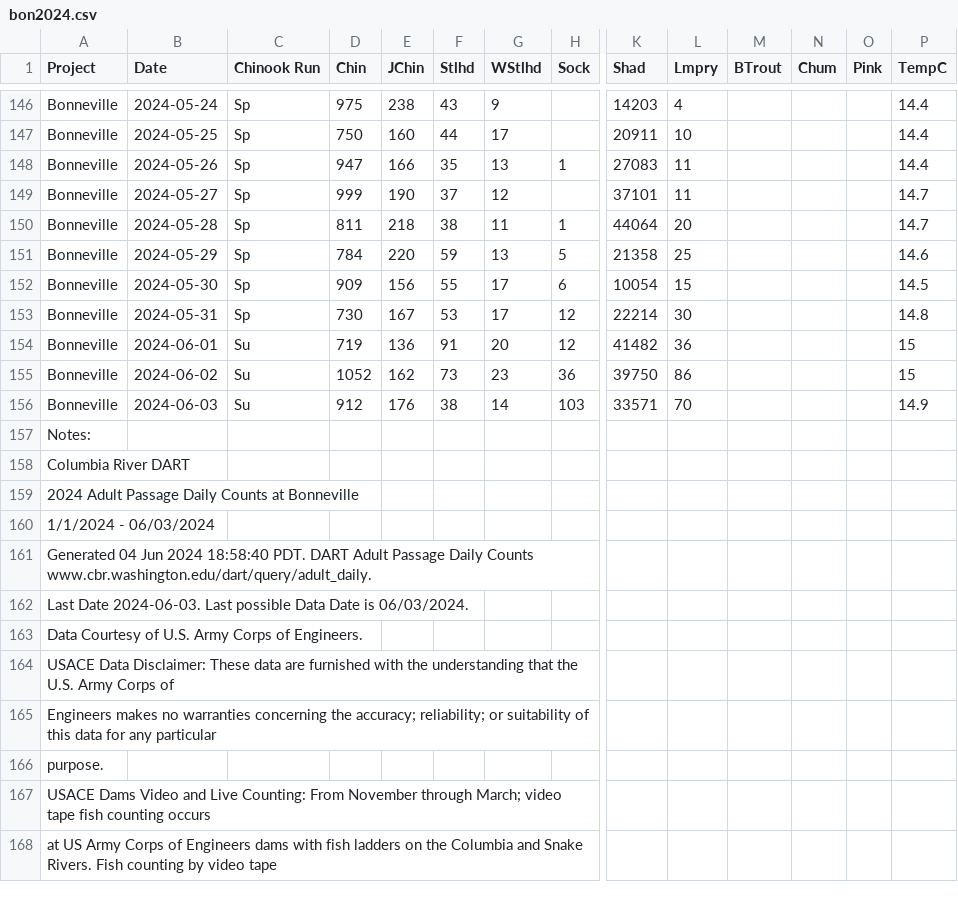
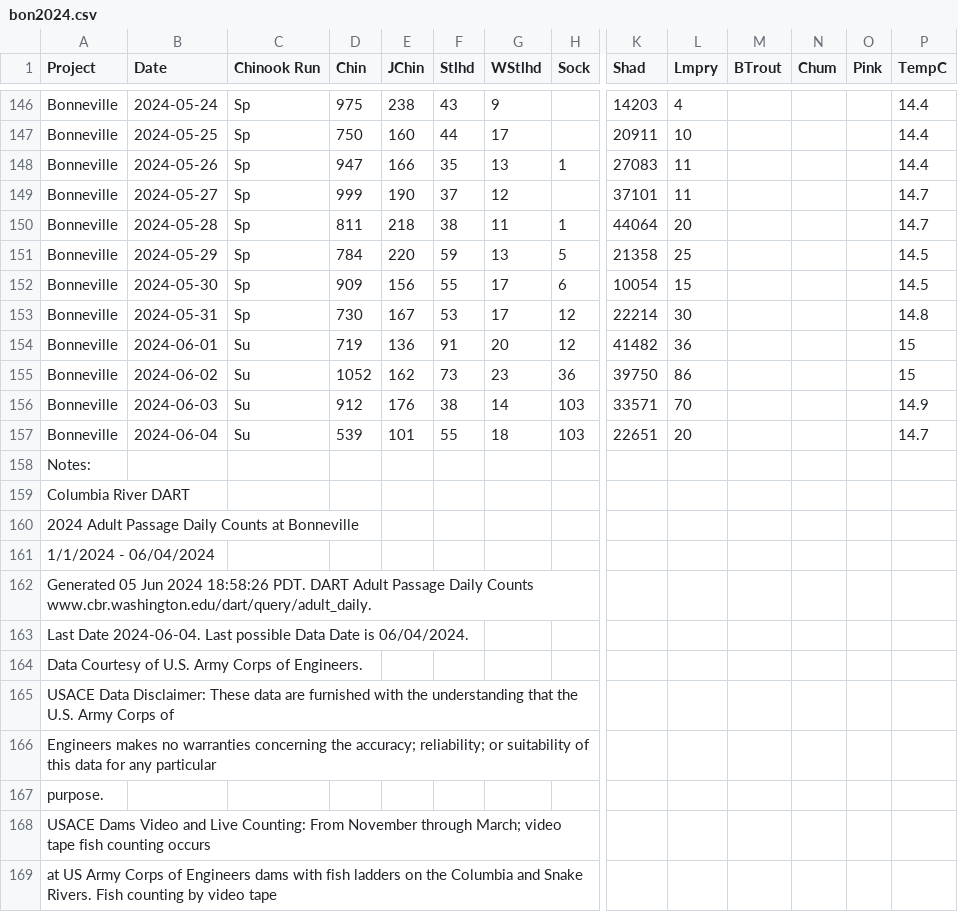
Before and after one commit to liu-zoe/orcasalmon, a CSV file: data/bonchinook/bon2024.csv, drawn as a sheet; only a part is shown, gaps mark what is left out; addresses are those after the commit; rows hold the shown columns only; the diff names each change by its address in the sheet, - before the commit and + after, or states it on an @@ line.

Commit message:
Updated data with GitHub Actions

```diff
--- a/data/bonchinook/bon2024.csv
+++ b/data/bonchinook/bon2024.csv
-P151 (TempC): 14.6
+P151 (TempC): 14.5
+row 157: Bonneville | 2024-06-04 | Su | 539 | 101 | 55 | 18 | 103 | 22651 | 20 |  |  |  | 14.7
-A161 (Project): 1/1/2024 - 06/03/2024
+A161 (Project): 1/1/2024 - 06/04/2024
-A162 (Project): Generated 04 Jun 2024 18:58:40 PDT. DART…
+A162 (Project): Generated 05 Jun 2024 18:58:26 PDT. DART…
-A163 (Project): Last Date 2024-06-03. Last possible Data Date is 06/03/2024.
+A163 (Project): Last Date 2024-06-04. Last possible Data Date is 06/04/2024.
```
